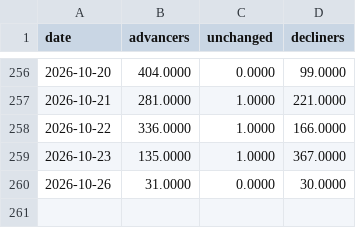
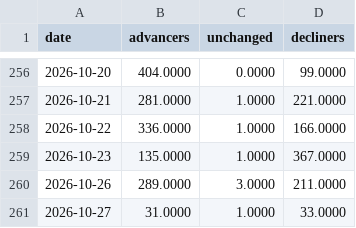
Before and after one commit to AlphaLabX1/forward-pe-viewer, a CSV file: data/sp500_ad.csv, drawn as a sheet; only a part is shown, gaps mark what is left out.

```diff
--- a/data/sp500_ad.csv
+++ b/data/sp500_ad.csv
@@ -259,2 +259,3 @@ date,advancers,unchanged,decliners
 2026-10-23,135.0000,1.0000,367.0000
-2026-10-26,31.0000,0.0000,30.0000
+2026-10-26,289.0000,3.0000,211.0000
+2026-10-27,31.0000,1.0000,33.0000
```
Also changed, not shown: data/20052_sandp_500.csv, data/20517_information_technology.csv, 34 other files.
